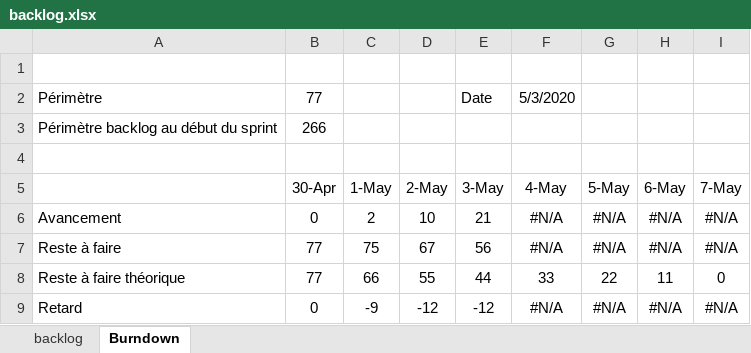
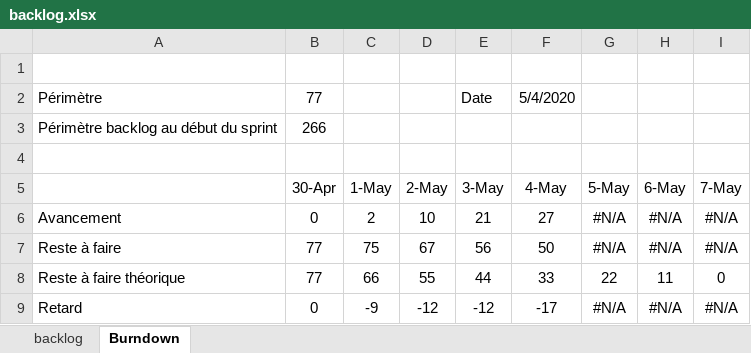
Before and after one commit to UltraDiuve/PIM-Recognizer, an Excel workbook: backlog.xlsx, sheet Burndown, drawn as a sheet; values as stored, in another font and other column widths than the file's, no borders; charts and pictures not drawn; the diff names each change by its address in the sheet, - before the commit and + after, or states it on an @@ line.

```diff
--- a/backlog.xlsx (sheet Burndown)
+++ b/backlog.xlsx (sheet Burndown)
-F2 (4-May): 5/3/2020
+F2 (4-May): 5/4/2020
-F6 (4-May): #N/A
+F6 (4-May): 27
-F7 (4-May): #N/A
+F7 (4-May): 50
-F9 (4-May): #N/A
+F9 (4-May): -17
```
Also changed, not shown: sheet backlog, charts or pictures, ground_truth/manually_labelled_ground_truth.xlsx, 4 other files.
